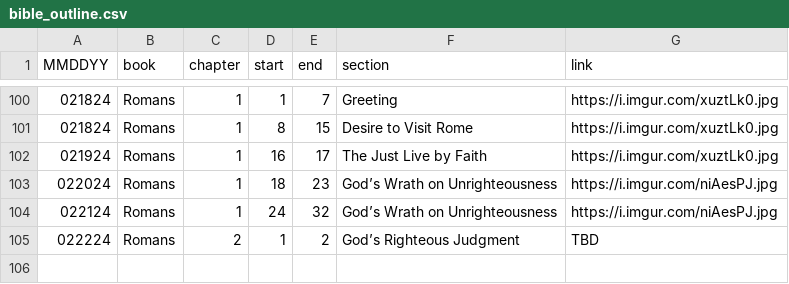
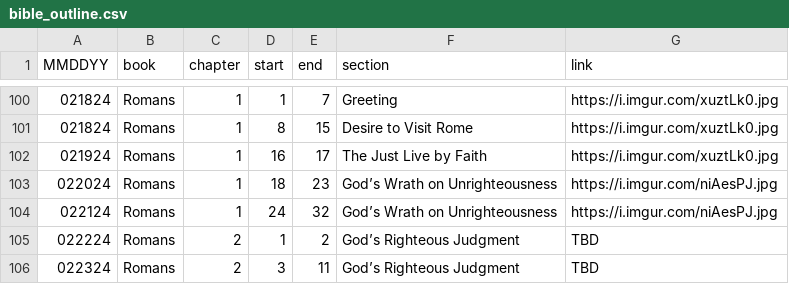
Before and after one commit to marko-polo-cheno/scribblingScribe, a CSV file: bible_outline.csv, drawn as a sheet; only a part is shown, gaps mark what is left out; the diff names each change by its address in the sheet, - before the commit and + after, or states it on an @@ line.

Commit message:
Update bible_outline.csv

```diff
--- a/bible_outline.csv
+++ b/bible_outline.csv
+row 106: 022324 | Romans | 2 | 3 | 11 | God’s Righteous Judgment | TBD
```
